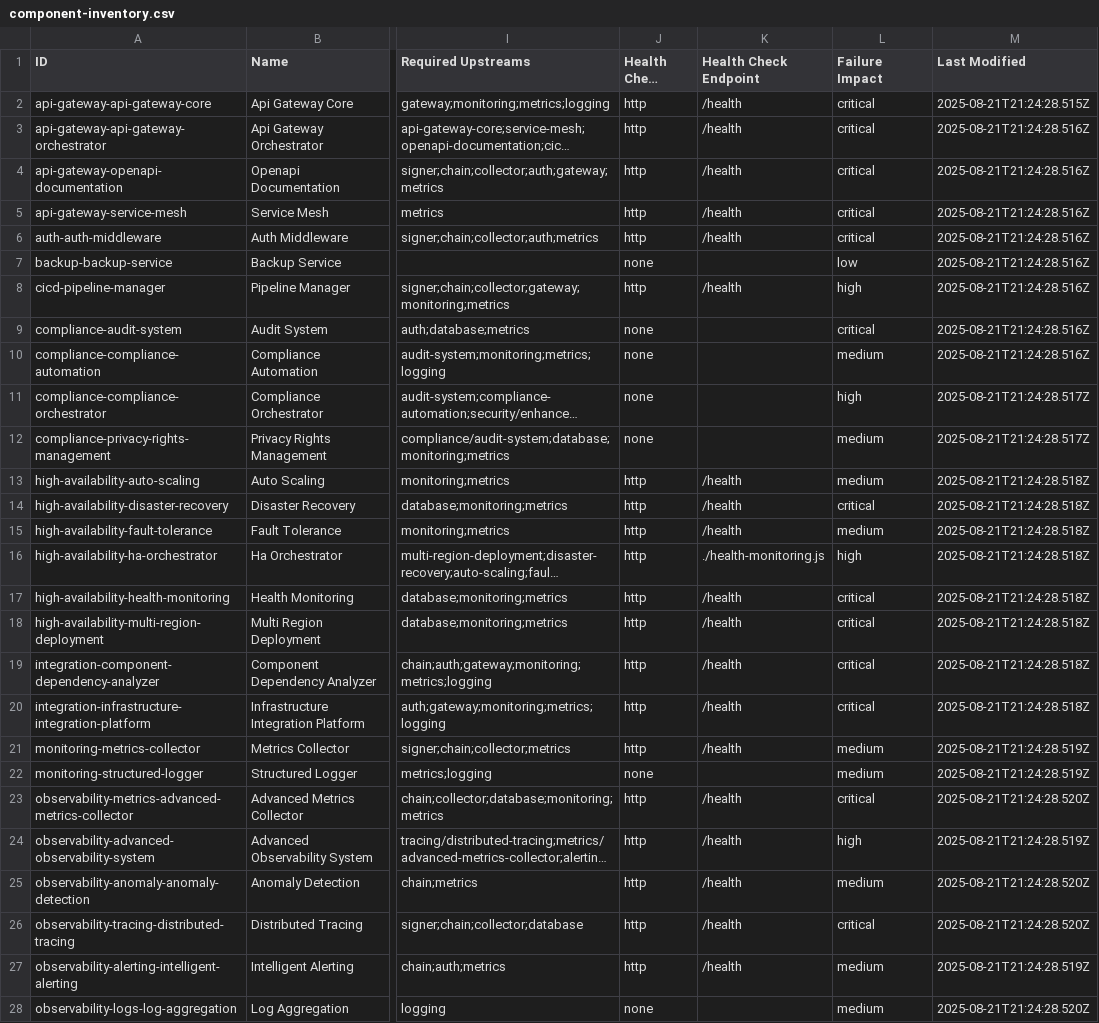
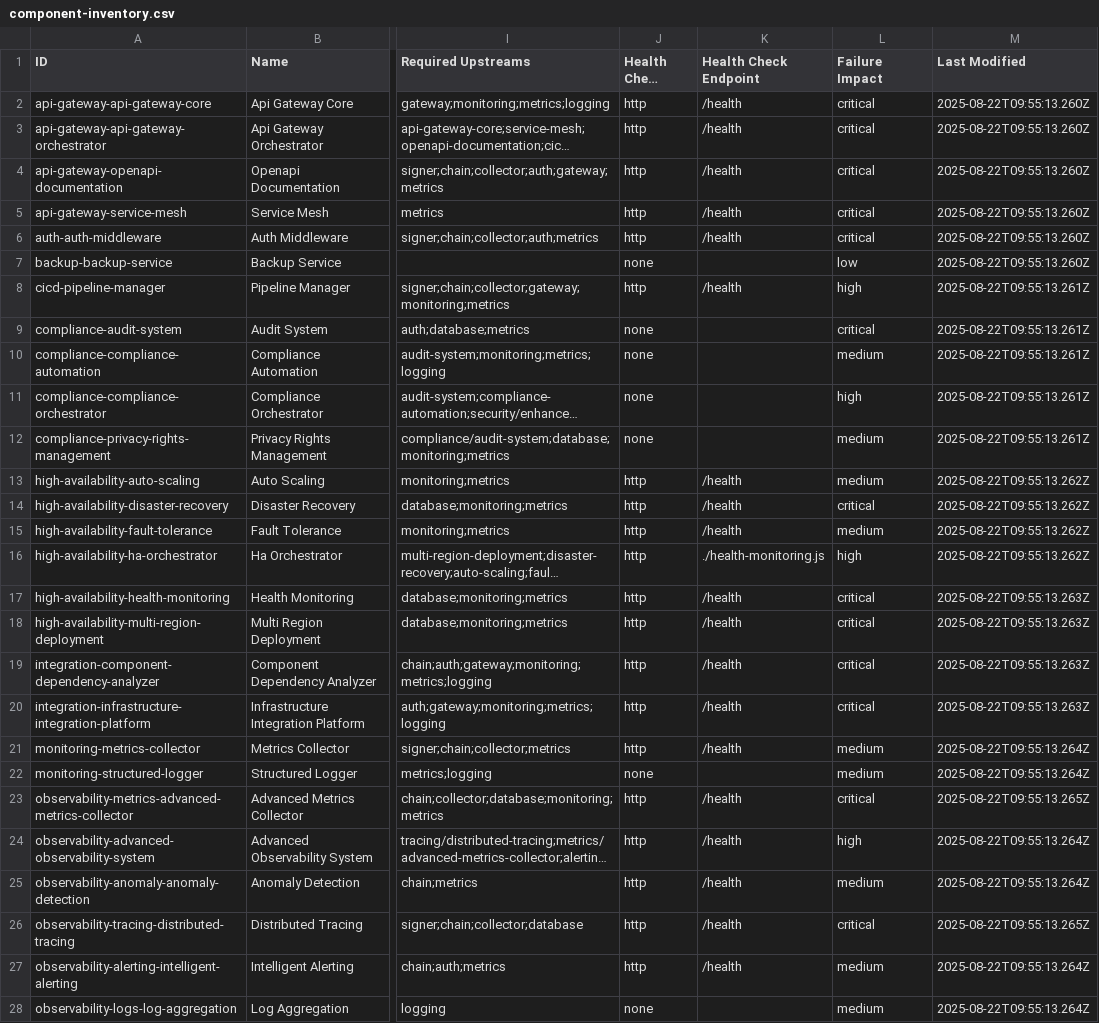
Before and after one commit to xcodeprem/merajutasa.id, a CSV file: docs/architecture/component-inventory.csv, drawn as a sheet; only a part is shown, gaps mark what is left out; long unchanged cells end in …; the diff covers the shown part only; the diff names each change by its address in the sheet, - before the commit and + after, or states it on an @@ line.

```diff
--- a/docs/architecture/component-inventory.csv
+++ b/docs/architecture/component-inventory.csv
-M2 (Last Modified): 2025-08-21T21:24:28.515Z
+M2 (Last Modified): 2025-08-22T09:55:13.260Z
-M3:M7 (Last Modified): 2025-08-21T21:24:28.516Z
+M3:M7 (Last Modified): 2025-08-22T09:55:13.260Z
-M8:M10 (Last Modified): 2025-08-21T21:24:28.516Z
+M8:M10 (Last Modified): 2025-08-22T09:55:13.261Z
-M11:M12 (Last Modified): 2025-08-21T21:24:28.517Z
+M11:M12 (Last Modified): 2025-08-22T09:55:13.261Z
-M13:M16 (Last Modified): 2025-08-21T21:24:28.518Z
+M13:M16 (Last Modified): 2025-08-22T09:55:13.262Z
-M17:M20 (Last Modified): 2025-08-21T21:24:28.518Z
+M17:M20 (Last Modified): 2025-08-22T09:55:13.263Z
-M21:M22 (Last Modified): 2025-08-21T21:24:28.519Z
+M21:M22 (Last Modified): 2025-08-22T09:55:13.264Z
-M23 (Last Modified): 2025-08-21T21:24:28.520Z
+M23 (Last Modified): 2025-08-22T09:55:13.265Z
-M24 (Last Modified): 2025-08-21T21:24:28.519Z
+M24 (Last Modified): 2025-08-22T09:55:13.264Z
-M25 (Last Modified): 2025-08-21T21:24:28.520Z
+M25 (Last Modified): 2025-08-22T09:55:13.264Z
-M26 (Last Modified): 2025-08-21T21:24:28.520Z
+M26 (Last Modified): 2025-08-22T09:55:13.265Z
-M27 (Last Modified): 2025-08-21T21:24:28.519Z
+M27 (Last Modified): 2025-08-22T09:55:13.264Z
-M28 (Last Modified): 2025-08-21T21:24:28.520Z
+M28 (Last Modified): 2025-08-22T09:55:13.264Z
```
Also changed, not shown: 12 edited cells elsewhere in this file, 17 other files.
